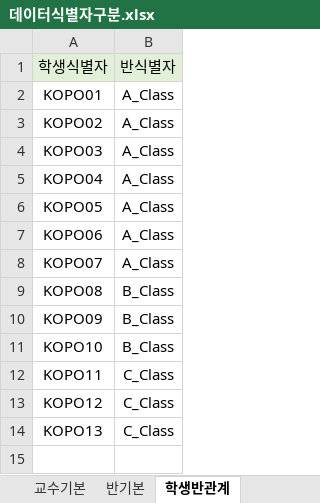
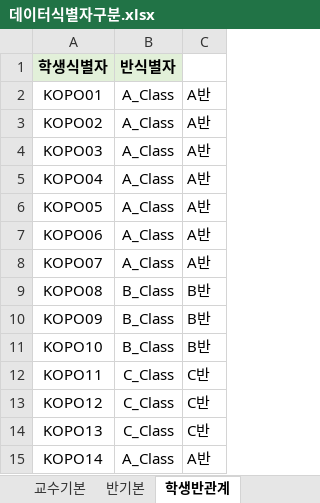
Before and after one commit to noheul1030/BWG, an Excel workbook: 실습/데이터식별자구분.xlsx, sheet 학생반관계, drawn as a sheet; values as stored, in another font and other column widths than the file's, no borders; the diff names each change by its address in the sheet, - before the commit and + after, or states it on an @@ line.

```diff
--- a/실습/데이터식별자구분.xlsx (sheet 학생반관계)
+++ b/실습/데이터식별자구분.xlsx (sheet 학생반관계)
+column C, rows 2-14: A반 | A반 | A반 | A반 | A반 | A반 | A반 | B반 | B반 | B반 | C반 | C반 | C반
-A1:B1 bold: off
+A1:B1 bold: on
+row 15: KOPO14 | A_Class | A반
```
Also changed, not shown: sheet 학생기본, sheet 반기본, sheet 학생교수관계, sheet 교수기본, other sheet tabs.
